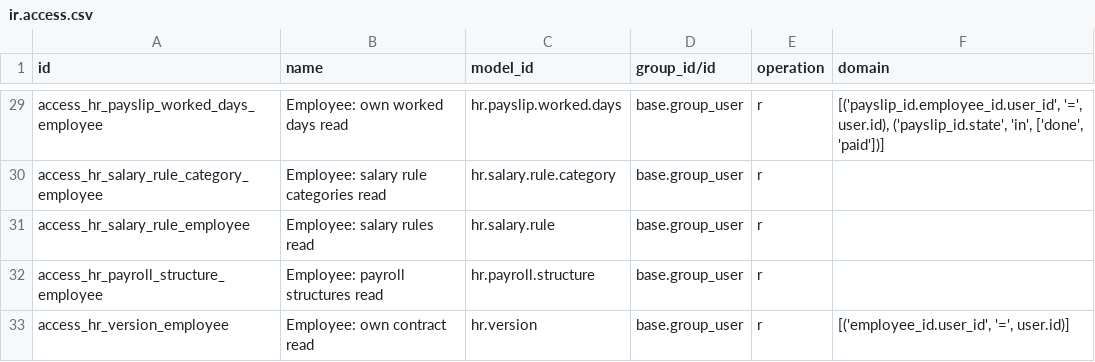
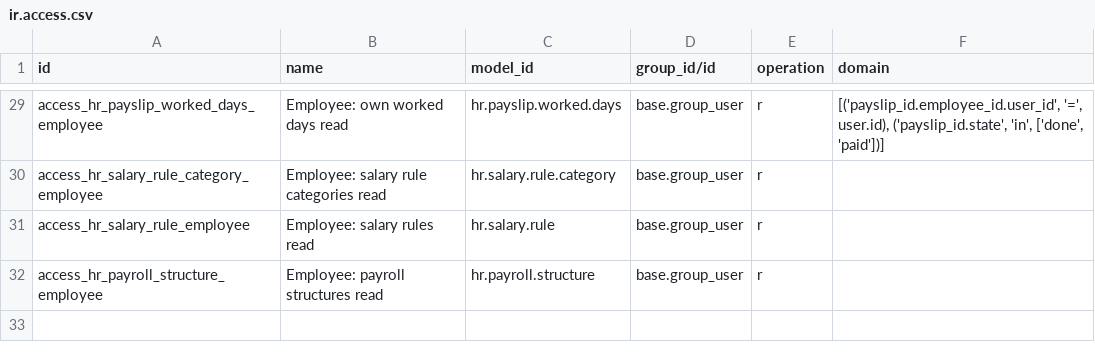
Before and after one commit to pwairuru/OpenHRMS, a CSV file: hr_payroll_community/security/ir.access.csv, drawn as a sheet; only a part is shown, gaps mark what is left out; the diff names each change by its address in the sheet, - before the commit and + after, or states it on an @@ line.

Commit message:
feat(payroll): self-service print, month filenames, mail lock
Employees print own done/paid slips via portal PDF; payroll officers keep backend report path. Filenames carry month (Payslip-January-2026-A.pdf) with SLIP-prefix stripped. Compose wizard locks To/Cc to slip owner; mail template uses same base name. Drop overbroad hr.version employee read grant; tests cover filename, mail default, officer print.

```diff
--- a/hr_payroll_community/security/ir.access.csv
+++ b/hr_payroll_community/security/ir.access.csv
-row 33: access_hr_version_employee | Employee: own contract read | hr.version | base.group_user | r | [('employee_id.user_id', '=', user.id)]
```
Also changed, not shown: 8 other files.
